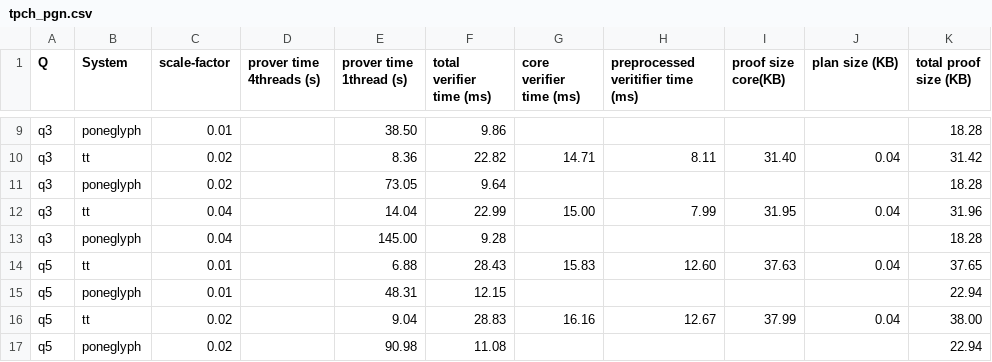
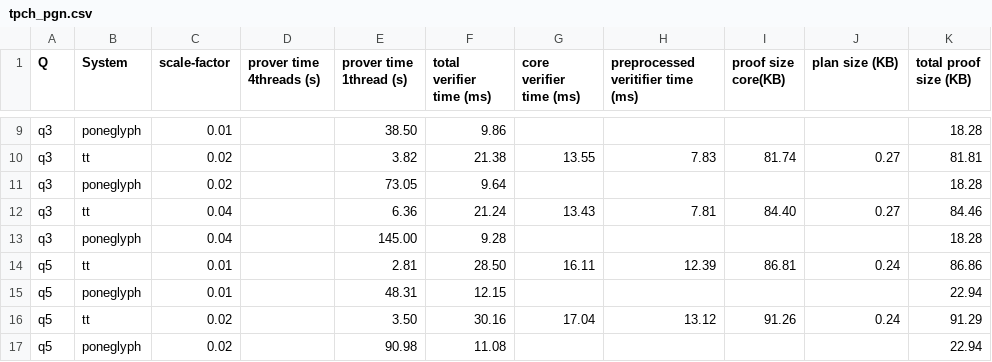
Before and after one commit to arkworks-rs/truth-table, a CSV file: tt-results/tidy/tpch_pgn.csv, drawn as a sheet; only a part is shown, gaps mark what is left out; the diff covers the shown part only; the diff names each change by its address in the sheet, - before the commit and + after, or states it on an @@ line.

```diff
--- a/tt-results/tidy/tpch_pgn.csv
+++ b/tt-results/tidy/tpch_pgn.csv
-E10 (prover time 1thread (s)): 8.36
+E10 (prover time 1thread (s)): 3.82
-F10 (total verifier time (ms)): 22.82
+F10 (total verifier time (ms)): 21.38
-G10 (core verifier time (ms)): 14.71
+G10 (core verifier time (ms)): 13.55
-H10: 8.11
+H10: 7.83
-I10 (proof size core(KB)): 31.40
+I10 (proof size core(KB)): 81.74
-J10 (plan size (KB)): 0.04
+J10 (plan size (KB)): 0.27
-K10 (total proof size (KB)): 31.42
+K10 (total proof size (KB)): 81.81
-E12 (prover time 1thread (s)): 14.04
+E12 (prover time 1thread (s)): 6.36
-F12 (total verifier time (ms)): 22.99
+F12 (total verifier time (ms)): 21.24
-G12 (core verifier time (ms)): 15.00
+G12 (core verifier time (ms)): 13.43
-H12: 7.99
+H12: 7.81
-I12 (proof size core(KB)): 31.95
+I12 (proof size core(KB)): 84.40
-J12 (plan size (KB)): 0.04
+J12 (plan size (KB)): 0.27
-K12 (total proof size (KB)): 31.96
+K12 (total proof size (KB)): 84.46
-E14 (prover time 1thread (s)): 6.88
+E14 (prover time 1thread (s)): 2.81
-F14 (total verifier time (ms)): 28.43
+F14 (total verifier time (ms)): 28.50
-G14 (core verifier time (ms)): 15.83
+G14 (core verifier time (ms)): 16.11
-H14: 12.60
+H14: 12.39
-I14 (proof size core(KB)): 37.63
+I14 (proof size core(KB)): 86.81
-J14 (plan size (KB)): 0.04
+J14 (plan size (KB)): 0.24
-K14 (total proof size (KB)): 37.65
+K14 (total proof size (KB)): 86.86
-E16 (prover time 1thread (s)): 9.04
+E16 (prover time 1thread (s)): 3.50
-F16 (total verifier time (ms)): 28.83
+F16 (total verifier time (ms)): 30.16
-G16 (core verifier time (ms)): 16.16
+G16 (core verifier time (ms)): 17.04
-H16: 12.67
+H16: 13.12
-I16 (proof size core(KB)): 37.99
+I16 (proof size core(KB)): 91.26
-J16 (plan size (KB)): 0.04
+J16 (plan size (KB)): 0.24
-K16 (total proof size (KB)): 38.00
+K16 (total proof size (KB)): 91.29
```
Also changed, not shown: 92 edited cells elsewhere in this file, 10 other files.
